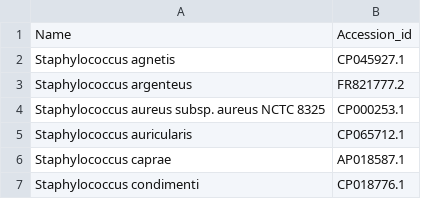
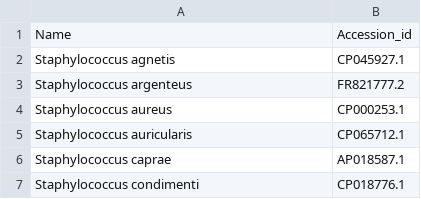
Before and after one commit to SouradiptoC/CodonU, a CSV file: Staphylococcus_species.csv, drawn as a sheet; only a part is shown.

Commit message:
Added input

```diff
--- a/Staphylococcus_species.csv
+++ b/Staphylococcus_species.csv
@@ -3,3 +3,3 @@ Staphylococcus agnetis,CP045927.1
 Staphylococcus argenteus,FR821777.2
-Staphylococcus aureus subsp. aureus NCTC 8325,CP000253.1
+Staphylococcus aureus,CP000253.1
 Staphylococcus auricularis,CP065712.1
```
